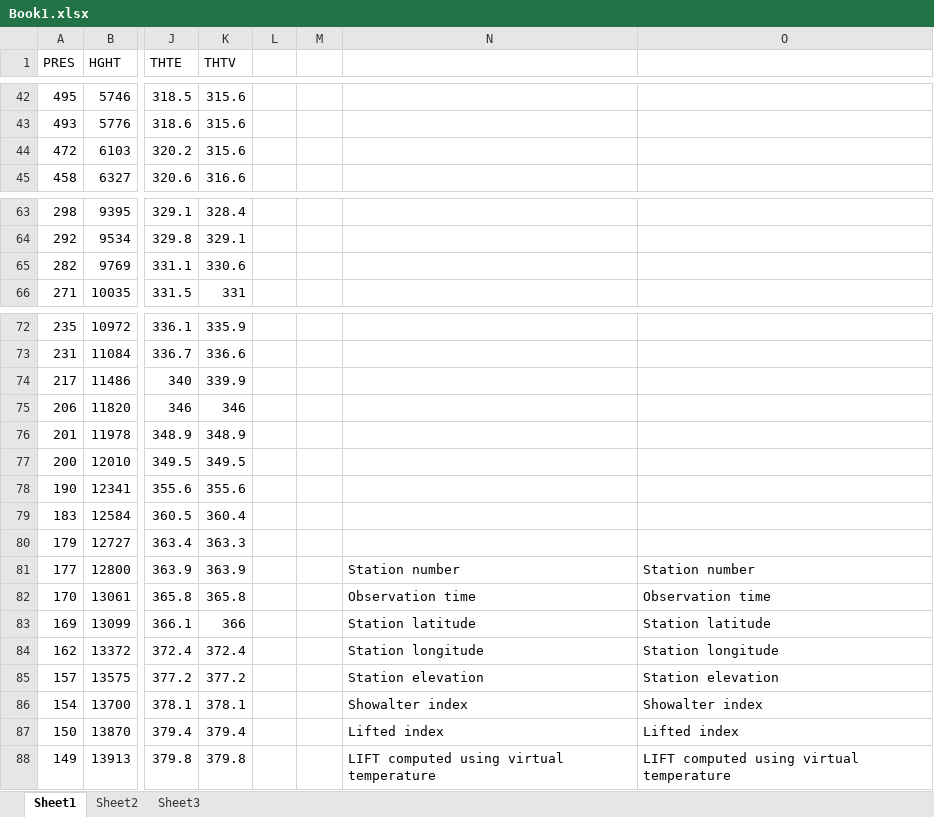
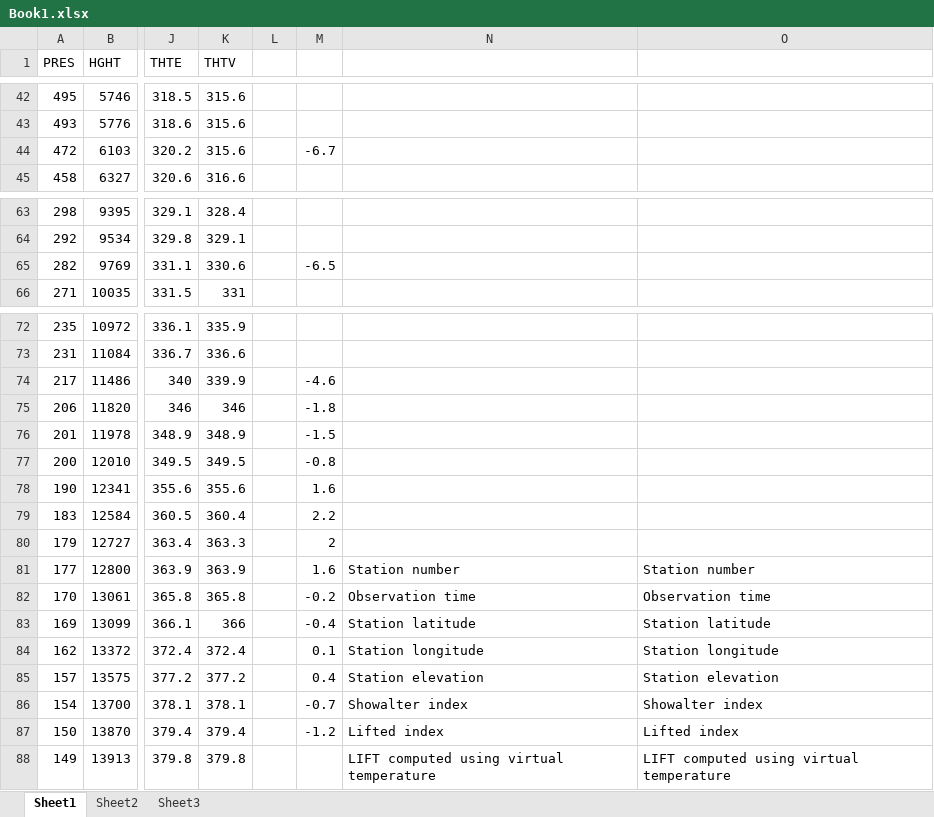
Before and after one commit to Rhaiko/3-atmosphere, an Excel workbook: Book1.xlsx, sheet Sheet1, drawn as a sheet; only a part is shown, gaps mark what is left out; values as stored, in another font and other column widths than the file's, no borders; the diff names each change by its address in the sheet, - before the commit and + after, or states it on an @@ line.

```diff
--- a/Book1.xlsx (sheet Sheet1)
+++ b/Book1.xlsx (sheet Sheet1)
-M44: (empty)
+M44: -6.7
-M65: (empty)
+M65: -6.5
-M74: (empty)
+M74: -4.6
-M75: (empty)
+M75: -1.8
-M76: (empty)
+M76: -1.5
-M77: (empty)
+M77: -0.8
-M78: (empty)
+M78: 1.6
-M79: (empty)
+M79: 2.2
-M80: (empty)
+M80: 2
-M81: (empty)
+M81: 1.6
-M82: (empty)
+M82: -0.2
-M83: (empty)
+M83: -0.4
-M84: (empty)
+M84: 0.1
-M85: (empty)
+M85: 0.4
-M86: (empty)
+M86: -0.7
-M87: (empty)
+M87: -1.2
```
Also changed, not shown: sheet Sheet2, sheet Sheet3, 3 other files.
